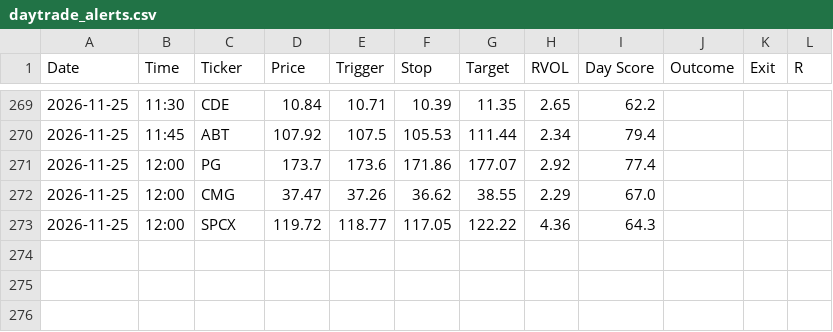
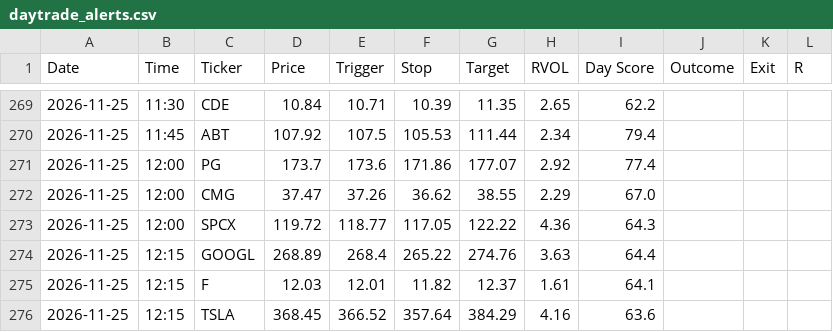
Before and after one commit to wolfmanex/trading-dashboard, a CSV file: daytrade_alerts.csv, drawn as a sheet; only a part is shown, gaps mark what is left out.

```diff
--- a/daytrade_alerts.csv
+++ b/daytrade_alerts.csv
@@ -273 +273,4 @@ Date,Time,Ticker,Price,Trigger,Stop,Target,RVOL,Day Score,Outcome,Exit,R
 2026-11-25,12:00,SPCX,119.72,118.77,117.05,122.22,4.36,64.3,,,
+2026-11-25,12:15,GOOGL,268.89,268.4,265.22,274.76,3.63,64.4,,,
+2026-11-25,12:15,F,12.03,12.01,11.82,12.37,1.61,64.1,,,
+2026-11-25,12:15,TSLA,368.45,366.52,357.64,384.29,4.16,63.6,,,
```
